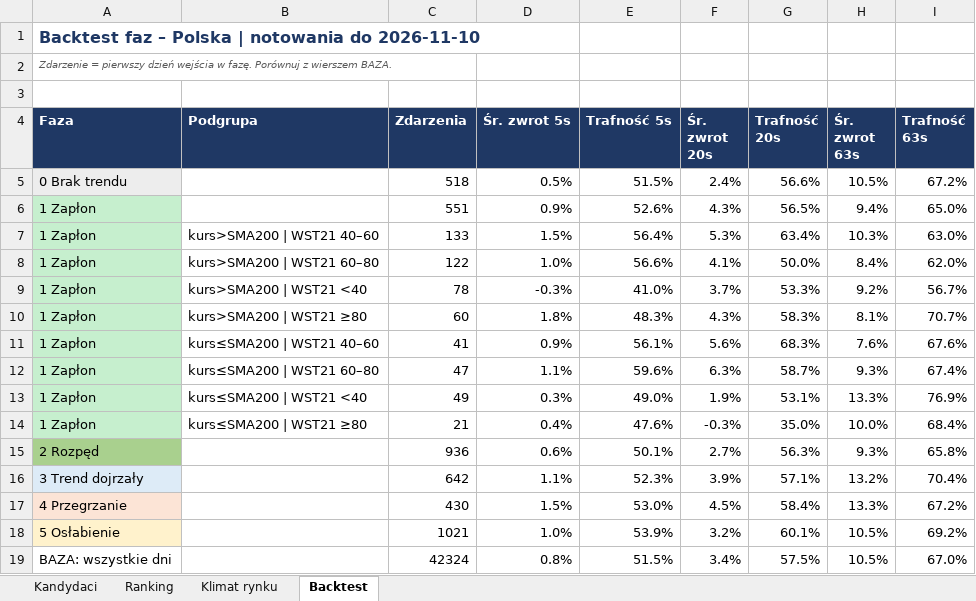
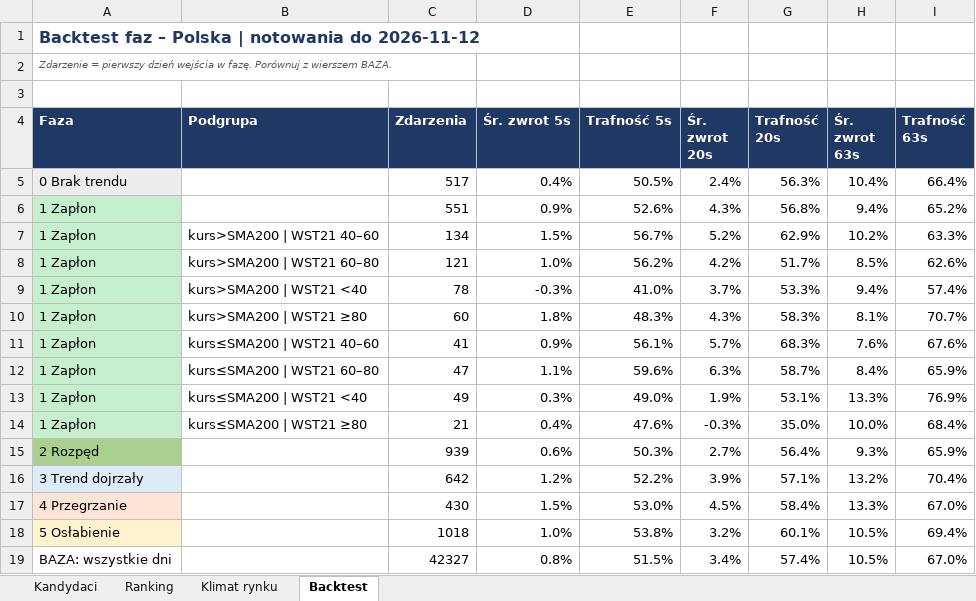
Before and after one commit to akceleratorbiz/skaner-trendu, an Excel workbook: results/regiony/pl.xlsx, sheet Backtest, drawn as a sheet; values as stored, in another font and other column widths than the file's, no borders; removed rows and columns are numbered as before the commit, all else as after; the diff names each change by its address in the sheet, - before the commit and + after, or states it on an @@ line.

```diff
--- a/results/regiony/pl.xlsx (sheet Backtest)
+++ b/results/regiony/pl.xlsx (sheet Backtest)
-A1 (Faza): …notowania do 2026-11-10
+A1 (Faza): …notowania do 2026-11-12
-row 5: 0 Brak trendu |  | 518 | 0.5% | 51.5% | 2.4% | 56.6% | 10.5% | 67.2%
+row 5: 0 Brak trendu |  | 517 | 0.4% | 50.5% | 2.4% | 56.3% | 10.4% | 66.4%
-G6 (Trafność 20s): 56.5%
+G6 (Trafność 20s): 56.8%
-I6 (Trafność 63s): 65.0%
+I6 (Trafność 63s): 65.2%
-row 7: 1 Zapłon | kurs>SMA200 | WST21 40–60 | 133 | 1.5% | 56.4% | 5.3% | 63.4% | 10.3% | 63.0%
-row 8: 1 Zapłon | kurs>SMA200 | WST21 60–80 | 122 | 1.0% | 56.6% | 4.1% | 50.0% | 8.4% | 62.0%
+row 7: 1 Zapłon | kurs>SMA200 | WST21 40–60 | 134 | 1.5% | 56.7% | 5.2% | 62.9% | 10.2% | 63.3%
+row 8: 1 Zapłon | kurs>SMA200 | WST21 60–80 | 121 | 1.0% | 56.2% | 4.2% | 51.7% | 8.5% | 62.6%
-H9 (Śr. zwrot 63s): 9.2%
+H9 (Śr. zwrot 63s): 9.4%
-I9 (Trafność 63s): 56.7%
+I9 (Trafność 63s): 57.4%
-F11 (Śr. zwrot 20s): 5.6%
+F11 (Śr. zwrot 20s): 5.7%
-H12 (Śr. zwrot 63s): 9.3%
+H12 (Śr. zwrot 63s): 8.4%
-I12 (Trafność 63s): 67.4%
+I12 (Trafność 63s): 65.9%
-C15 (Zdarzenia): 936
+C15 (Zdarzenia): 939
-E15 (Trafność 5s): 50.1%
+E15 (Trafność 5s): 50.3%
-G15 (Trafność 20s): 56.3%
+G15 (Trafność 20s): 56.4%
-I15 (Trafność 63s): 65.8%
+I15 (Trafność 63s): 65.9%
-D16 (Śr. zwrot 5s): 1.1%
+D16 (Śr. zwrot 5s): 1.2%
-E16 (Trafność 5s): 52.3%
+E16 (Trafność 5s): 52.2%
-I17 (Trafność 63s): 67.2%
+I17 (Trafność 63s): 67.0%
-C18 (Zdarzenia): 1021
+C18 (Zdarzenia): 1018
-E18 (Trafność 5s): 53.9%
+E18 (Trafność 5s): 53.8%
-I18 (Trafność 63s): 69.2%
+I18 (Trafność 63s): 69.4%
-C19 (Zdarzenia): 42324
+C19 (Zdarzenia): 42327
-G19 (Trafność 20s): 57.5%
+G19 (Trafność 20s): 57.4%
```
Also changed, not shown: sheet Ranking, sheet Kandydaci, sheet Klimat rynku, results/regiony/ca.xlsx, results/regiony/eu.xlsx, 9 other files.
